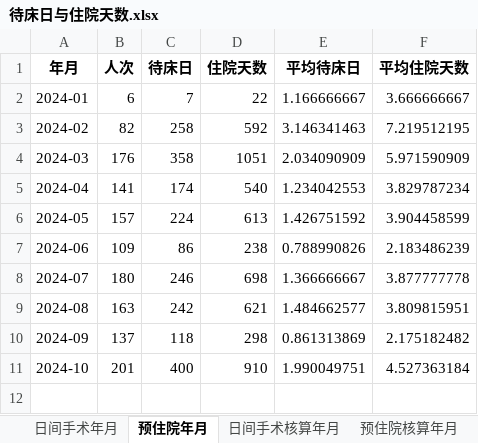
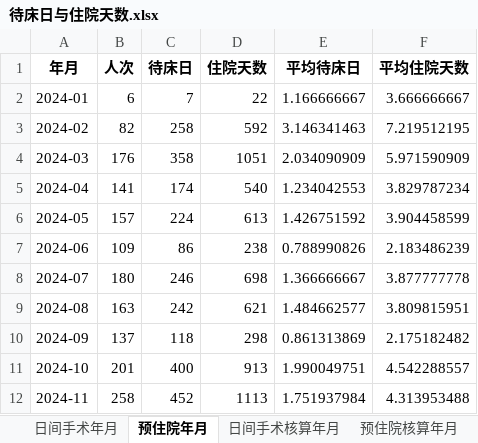
Before and after one commit to rainmyforest/gdp-dashboard-2, an Excel workbook: Data/待床日与住院天数.xlsx, sheet 预住院年月, drawn as a sheet; values as stored, in another font and other column widths than the file's, no borders; the diff names each change by its address in the sheet, - before the commit and + after, or states it on an @@ line.

```diff
--- a/Data/待床日与住院天数.xlsx (sheet 预住院年月)
+++ b/Data/待床日与住院天数.xlsx (sheet 预住院年月)
-D11 (住院天数): 910
+D11 (住院天数): 913
-F11 (平均住院天数): 4.527363184
+F11 (平均住院天数): 4.542288557
+row 12: 2024-11 | 258 | 452 | 1113 | 1.751937984 | 4.313953488
```
Also changed, not shown: sheet 预住院核算年月, sheet 日间手术核算年月, sheet 日间手术年月, other sheet tabs, Data/异常值报告.xlsx, Data/总结报表.xlsx, 3 other files.
